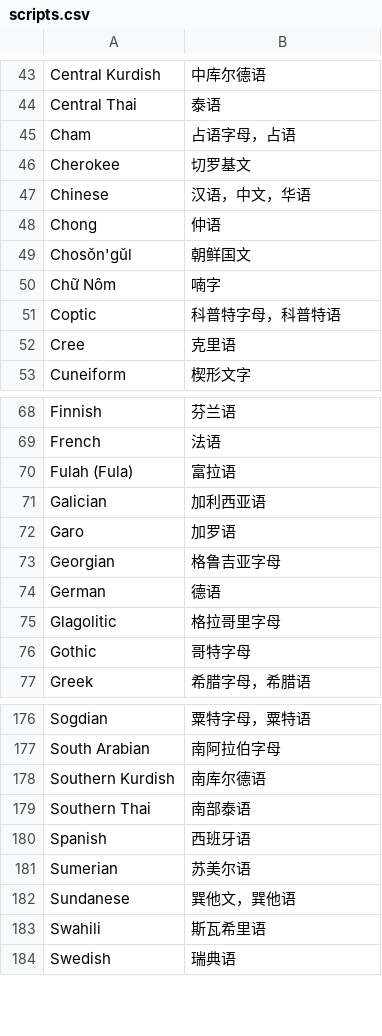
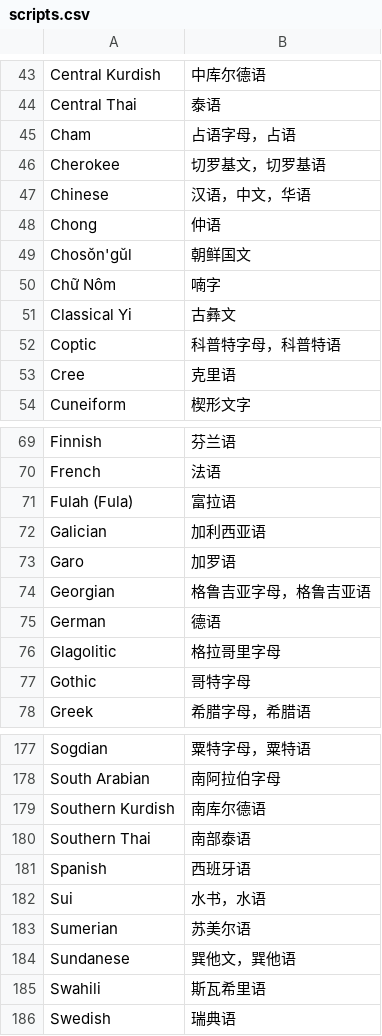
Before and after one commit to xfq/scripts, a CSV file: name/scripts.csv, drawn as a sheet; only a part is shown, gaps mark what is left out.

```diff
--- a/name/scripts.csv
+++ b/name/scripts.csv
@@ -45,3 +45,3 @@ Central Thai,泰语
 Cham,占语字母，占语
-Cherokee,切罗基文
+Cherokee,切罗基文，切罗基语
 Chinese,汉语，中文，华语
@@ -50,2 +50,3 @@ Chosŏn'gŭl,朝鲜国文
 Chữ Nôm,喃字
+Classical Yi,古彝文
 Coptic,科普特字母，科普特语
@@ -72,3 +73,3 @@ Galician,加利西亚语
 Garo,加罗语
-Georgian,格鲁吉亚字母
+Georgian,格鲁吉亚字母，格鲁吉亚语
 German,德语
@@ -180,2 +181,3 @@ Southern Thai,南部泰语
 Spanish,西班牙语
+Sui,水书，水语
 Sumerian,苏美尔语
```
Also changed, not shown: 1 other file.
